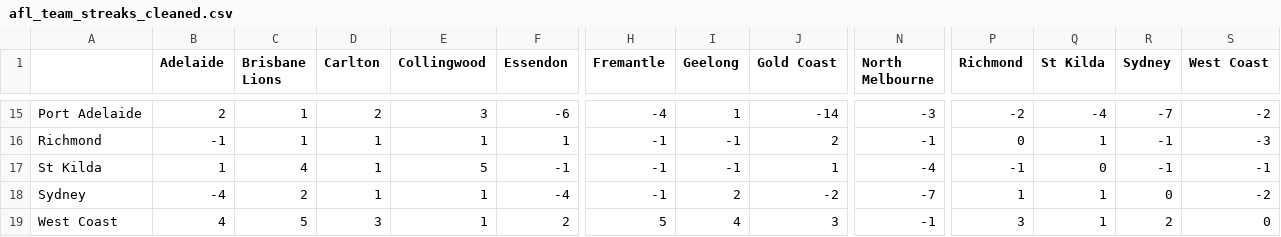
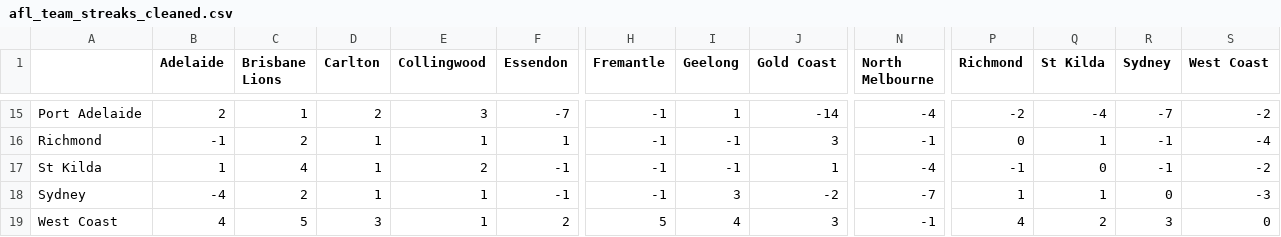
Before and after one commit to blake-noske/blake-noske.github.io, a CSV file: cleaned data/afl_team_streaks_cleaned.csv, drawn as a sheet; only a part is shown, gaps mark what is left out; the diff covers the shown part only; the diff names each change by its address in the sheet, - before the commit and + after, or states it on an @@ line.

```diff
--- a/cleaned data/afl_team_streaks_cleaned.csv
+++ b/cleaned data/afl_team_streaks_cleaned.csv
-F15 (Essendon): -6
+F15 (Essendon): -7
-H15 (Fremantle): -4
+H15 (Fremantle): -1
-N15 (North Melbourne): -3
+N15 (North Melbourne): -4
-C16 (Brisbane Lions): 1
+C16 (Brisbane Lions): 2
-J16 (Gold Coast): 2
+J16 (Gold Coast): 3
-S16 (West Coast): -3
+S16 (West Coast): -4
-E17 (Collingwood): 5
+E17 (Collingwood): 2
-S17 (West Coast): -1
+S17 (West Coast): -2
-F18 (Essendon): -4
+F18 (Essendon): -1
-I18 (Geelong): 2
+I18 (Geelong): 3
-S18 (West Coast): -2
+S18 (West Coast): -3
-P19 (Richmond): 3
+P19 (Richmond): 4
-Q19 (St Kilda): 1
+Q19 (St Kilda): 2
-R19 (Sydney): 2
+R19 (Sydney): 3
```
Also changed, not shown: 32 edited cells elsewhere in this file, cleaned data/afl_fixture_cleaned.csv, cleaned data/afl_team_form_cleaned.csv, 49 other files.
